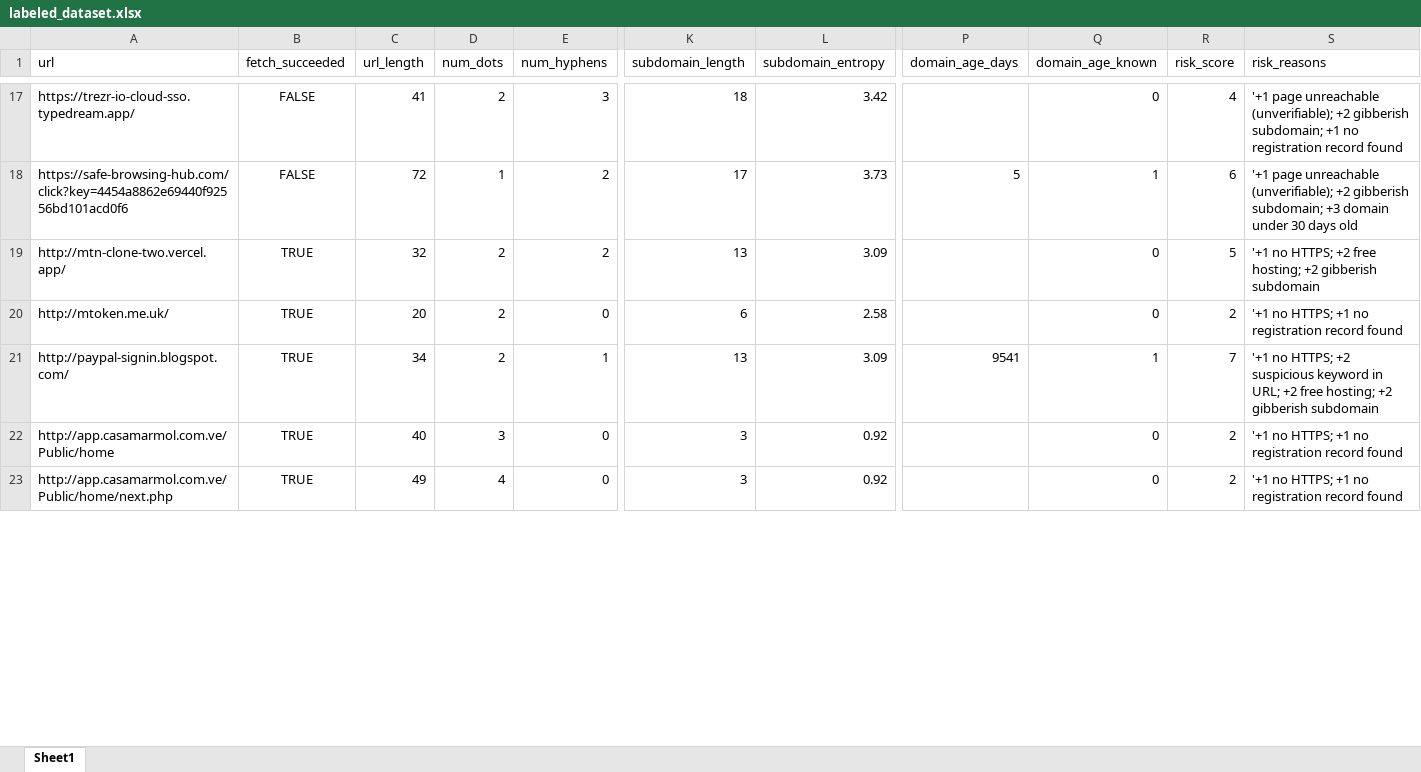
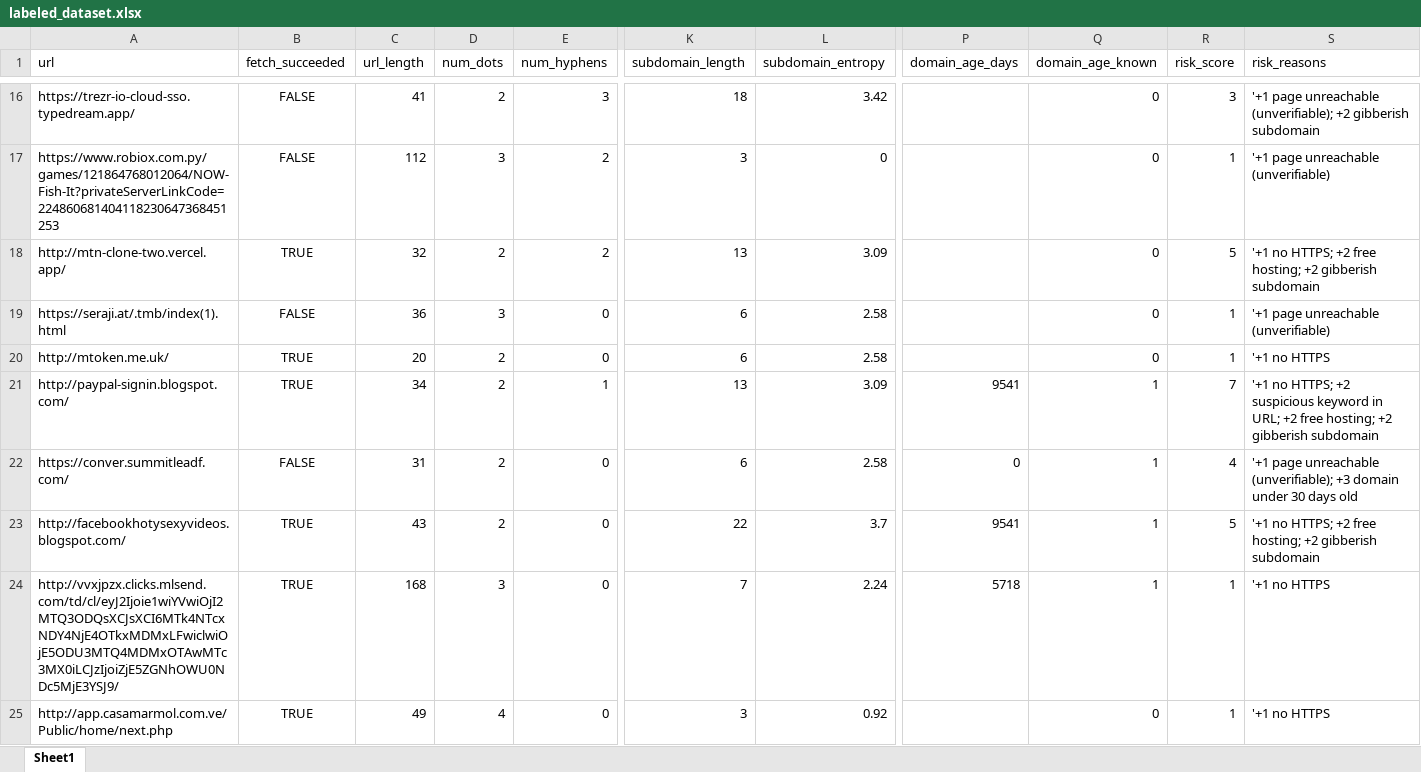
Before and after one commit to TechnoD485H/Phishing-Website-Scraper, an Excel workbook: labeled_dataset.xlsx, sheet Sheet1, drawn as a sheet; only a part is shown, gaps mark what is left out; values as stored, in another font and other column widths than the file's, no borders; addresses are those after the commit; rows hold the shown columns only; the diff covers the shown part only; the diff names each change by its address in the sheet, - before the commit and + after, or states it on an @@ line.

Commit message:
Fix false positives/negatives: gate external-form scoring on password presence, drop noisy penalties

```diff
--- a/labeled_dataset.xlsx (sheet Sheet1)
+++ b/labeled_dataset.xlsx (sheet Sheet1)
-R16 (risk_score): 4
+R16 (risk_score): 3
-S16 (risk_reasons): …+2 gibberish subdomain; +1 no registration record found
+S16 (risk_reasons): …+2 gibberish subdomain
-A17 (url): https://safe-browsing-hub.com/click?key=4454a8862e69440f92556bd101acd0f6
+A17 (url): https://www.robiox.com.py/games/121864768012064/NOW-Fish-It?privateServerLinkCode=224860681404118230647368451253
-C17 (url_length): 72
+C17 (url_length): 112
-D17 (num_dots): 1
+D17 (num_dots): 3
-K17 (subdomain_length): 17
+K17 (subdomain_length): 3
-L17 (subdomain_entropy): 3.73
+L17 (subdomain_entropy): 0
-P17 (domain_age_days): 5
+P17 (domain_age_days): (empty)
-Q17 (domain_age_known): 1
+Q17 (domain_age_known): 0
-R17 (risk_score): 6
+R17 (risk_score): 1
-S17 (risk_reasons): …page unreachable (unverifiable); +2 gibberish subdomain; +3 domain under 30 days old
+S17 (risk_reasons): …page unreachable (unverifiable)
+row 19: https://seraji.at/.tmb/index(1).html | FALSE | 36 | 3 | 0 | 6 | 2.58 |  | 0 | 1 | '+1 page unreachable (unverifiable)
-R20 (risk_score): 2
+R20 (risk_score): 1
-S20 (risk_reasons): '+1 no HTTPS; +1 no registration record found
+S20 (risk_reasons): '+1 no HTTPS
@@ row 28 moved to row 22: https://conver.summitleadf.com/ @@
+row 23: http://facebookhotysexyvideos.blogspot.com/ | TRUE | 43 | 2 | 0 | 22 | 3.7 | 9541 | 1 | 5 | '+1 no HTTPS; +2 free hosting; +2 gibberish subdomain
-A24 (url): http://app.casamarmol.com.ve/Public/home
+A24 (url): http://vvxjpzx.clicks.mlsend.com/td/cl/eyJ2Ijoie1wiYVwiOjI2MTQ3ODQsXCJsXCI6MTk4NTcxNDY4NjE4OTkxMDMxLFwiclwiOjE5ODU3MTQ4MDMxOTAwMTc3MX0iLCJzIjoiZjE5ZGNhOWU0NDc5MjE3YSJ9/
-C24 (url_length): 40
+C24 (url_length): 168
-K24 (subdomain_length): 3
+K24 (subdomain_length): 7
-L24 (subdomain_entropy): 0.92
+L24 (subdomain_entropy): 2.24
-P24 (domain_age_days): (empty)
+P24 (domain_age_days): 5718
-Q24 (domain_age_known): 0
+Q24 (domain_age_known): 1
-R24:R25 (risk_score): 2
+R24:R25 (risk_score): 1
-S24:S25 (risk_reasons): '+1 no HTTPS; +1 no registration record found
+S24:S25 (risk_reasons): '+1 no HTTPS
```
Also changed, not shown: 28 added rows, 30 removed rows, 25 moved rows and 204 edited cells elsewhere in this sheet, 2 other files.
